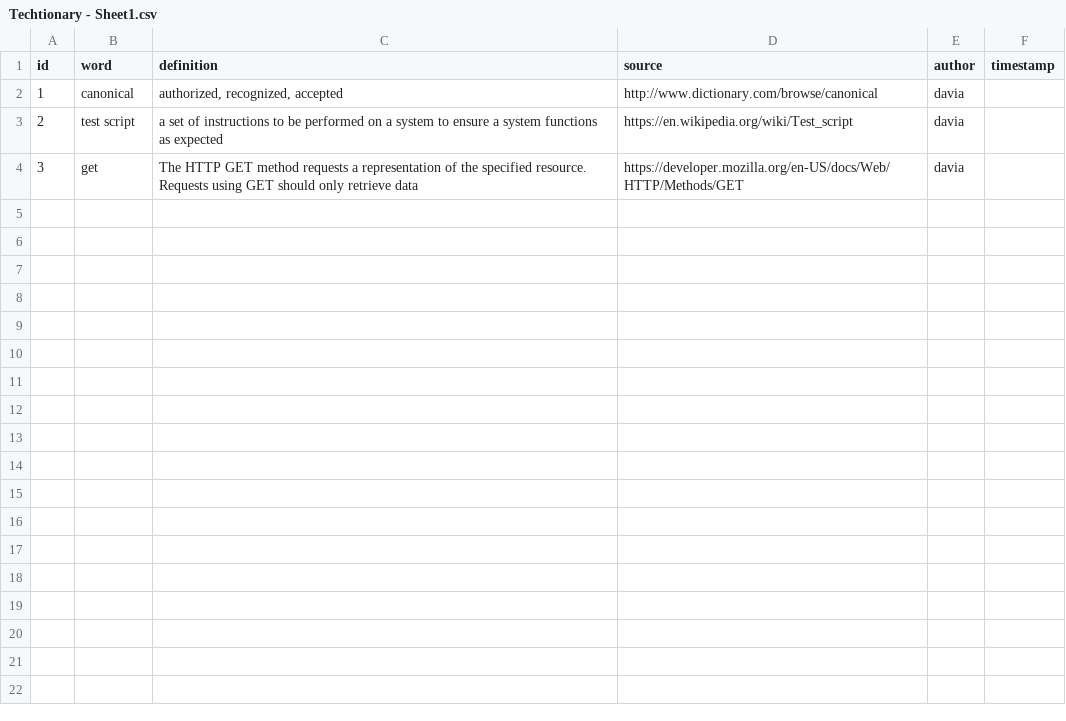
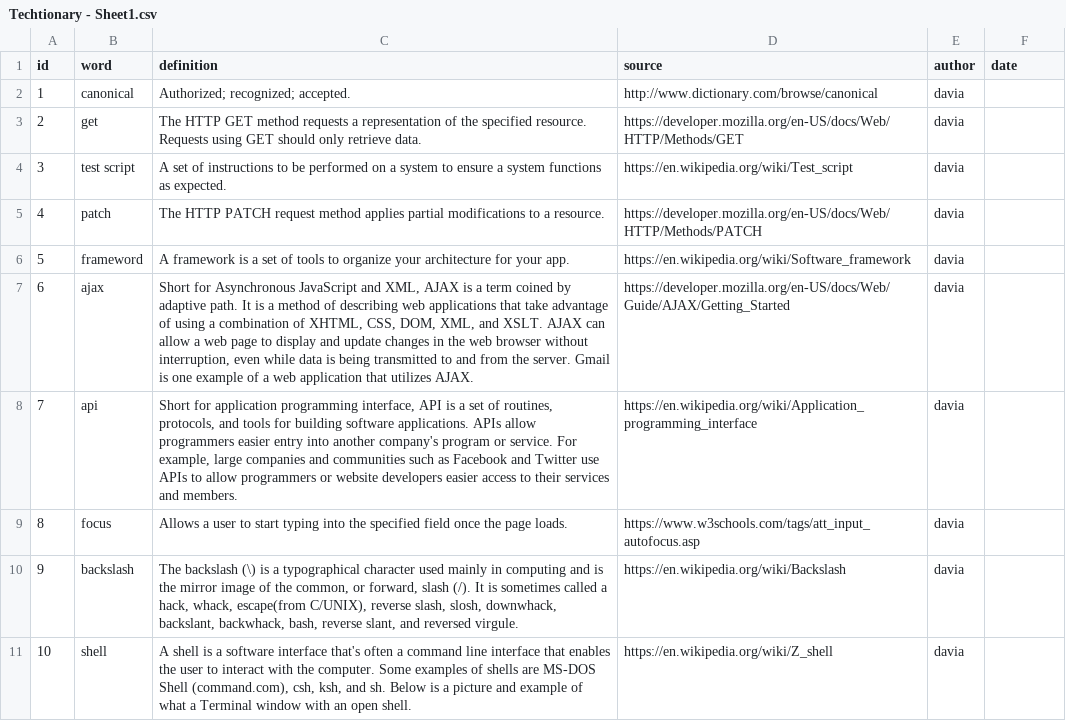
Before and after one commit to daviadenisco/Techtionary, a CSV file: Techtionary - Sheet1.csv, drawn as a sheet.

```diff
--- a/Techtionary - Sheet1.csv
+++ b/Techtionary - Sheet1.csv
@@ -1,4 +1,11 @@
-id,word,definition,source,author,timestamp
-1,canonical,"authorized, recognized, accepted",http://www.dictionary.com/browse/canonical,davia,
-2,test script,a set of instructions to be performed on a system to ensure a system functions as expected,https://en.wikipedia.org/wiki/Test_script,davia,
-3,get,The HTTP GET method requests a representation of the specified resource. Requests using GET should only retrieve data,https://developer.mozilla.org/en-US/docs/Web/HTTP/Methods/GET,davia,
+id,word,definition,source,author,date
+1,canonical,Authorized; recognized; accepted.,http://www.dictionary.com/browse/canonical,davia,
+2,get,The HTTP GET method requests a representation of the specified resource. Requests using GET should only retrieve data.,https://developer.mozilla.org/en-US/docs/Web/HTTP/Methods/GET,davia,
+3,test script,A set of instructions to be performed on a system to ensure a system functions as expected.,https://en.wikipedia.org/wiki/Test_script,davia,
+4,patch,The HTTP PATCH request method applies partial modifications to a resource.,https://developer.mozilla.org/en-US/docs/Web/HTTP/Methods/PATCH,davia,
+5,frameword,A framework is a set of tools to organize your architecture for your app.,https://en.wikipedia.org/wiki/Software_framework,davia,
+6,ajax,"Short for Asynchronous JavaScript and XML, AJAX is a term coined by adaptive path. It is a method of describing web applications that take advantage of using a combination of XHTML, CSS, DOM, XML, and XSLT. AJAX can allow a web page to display and update changes in the web browser without interruption, even while data is being transmitted to and from the server. Gmail is one example of a web application that utilizes AJAX.",https://developer.mozilla.org/en-US/docs/Web/Guide/AJAX/Getting_Started,davia,
+7,api,"Short for application programming interface, API is a set of routines, protocols, and tools for building software applications. APIs allow programmers easier entry into another company's program or service. For example, large companies and communities such as Facebook and Twitter use APIs to allow programmers or website developers easier access to their services and members.",https://en.wikipedia.org/wiki/Application_programming_interface,davia,
+8,focus,Allows a user to start typing into the specified field once the page loads.,https://www.w3schools.com/tags/att_input_autofocus.asp,davia,
+9,backslash,"The backslash (\) is a typographical character used mainly in computing and is the mirror image of the common, or forward, slash (/). It is sometimes called a hack, whack, escape(from C/UNIX), reverse slash, slosh, downwhack, backslant, backwhack, bash, reverse slant, and reversed virgule.",https://en.wikipedia.org/wiki/Backslash,davia,
+10,shell,"A shell is a software interface that's often a command line interface that enables the user to interact with the computer. Some examples of shells are MS-DOS Shell (command.com), csh, ksh, and sh. Below is a picture and example of what a Terminal window with an open shell.",https://en.wikipedia.org/wiki/Z_shell,davia,
```
Also changed, not shown: 12 other files.
